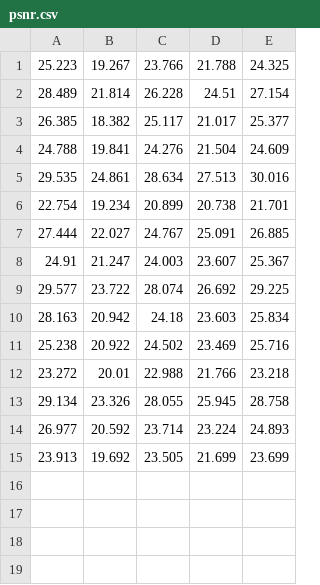
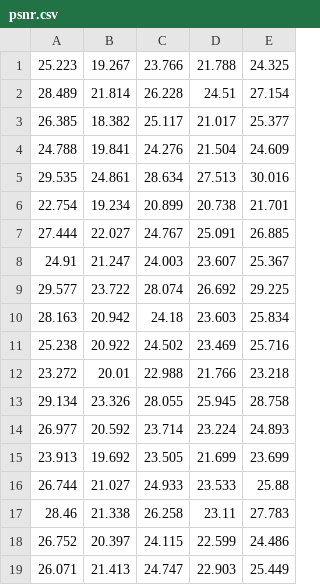
Before and after one commit to yilongsong/GAN-Based-Reconstruction-COMPS, a CSV file: Results/Bicubic_0N_16S/psnr.csv, drawn as a sheet.

Commit message:
result 0 ~ 19

```diff
--- a/Results/Bicubic_0N_16S/psnr.csv
+++ b/Results/Bicubic_0N_16S/psnr.csv
@@ -15 +15,5 @@
 23.913,19.692,23.505,21.699,23.699
+26.744,21.027,24.933,23.533,25.88
+28.46,21.338,26.258,23.11,27.783
+26.752,20.397,24.115,22.599,24.486
+26.071,21.413,24.747,22.903,25.449
```
Also changed, not shown: Results/Bicubic_0N_16S/ps.csv, Results/Bicubic_0N_16S/ps_t.csv, 37 other files.
